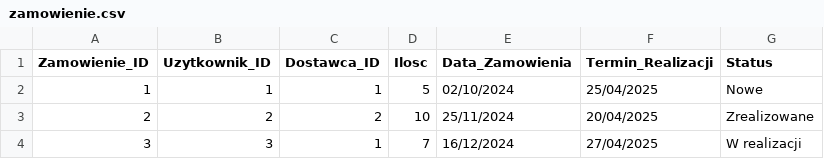
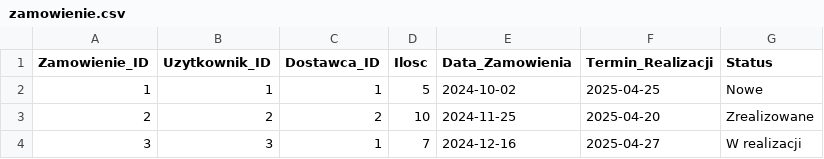
Before and after one commit to Benonki/Library-app, a CSV file: DB/data/zamowienie.csv, drawn as a sheet.

```diff
--- a/DB/data/zamowienie.csv
+++ b/DB/data/zamowienie.csv
@@ -1,4 +1,4 @@
 Zamowienie_ID,Uzytkownik_ID,Dostawca_ID,Ilosc,Data_Zamowienia,Termin_Realizacji,Status
-1,1,1,5,02/10/2024,25/04/2025,Nowe
-2,2,2,10,25/11/2024,20/04/2025,Zrealizowane
-3,3,1,7,16/12/2024,27/04/2025,W realizacji
+1,1,1,5,2024-10-02,2025-04-25,Nowe
+2,2,2,10,2024-11-25,2025-04-20,Zrealizowane
+3,3,1,7,2024-12-16,2025-04-27,W realizacji
```
Also changed, not shown: DB/data/Biblioteka_ksiazka.csv, DB/data/ksiazka.csv, 10 other files.
